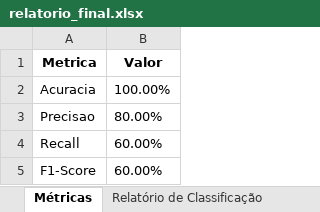
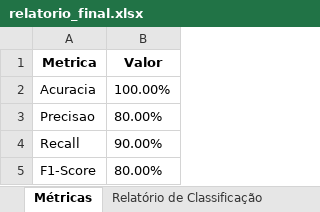
Before and after one commit to CidQueiroz/TCC, an Excel workbook: relatorio_final.xlsx, sheet Métricas, drawn as a sheet; values as stored, in another font and other column widths than the file's, no borders; the diff names each change by its address in the sheet, - before the commit and + after, or states it on an @@ line.

```diff
--- a/relatorio_final.xlsx (sheet Métricas)
+++ b/relatorio_final.xlsx (sheet Métricas)
-B4 (Valor): 60.00%
+B4 (Valor): 90.00%
-B5 (Valor): 60.00%
+B5 (Valor): 80.00%
```
Also changed, not shown: sheet Relatório de Classificação, 6 other files.
